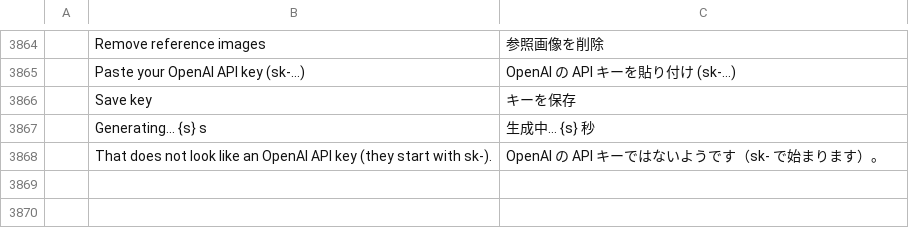
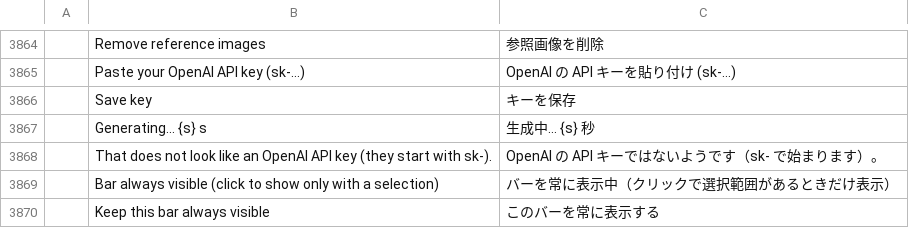
Before and after one commit to leonciosantillanajr/photocraft, a TSV file: crates/ui-egui/src/i18n/ja.tsv, drawn as a sheet; only a part is shown, gaps mark what is left out; the diff names each change by its address in the sheet, - before the commit and + after, or states it on an @@ line.

```diff
--- a/crates/ui-egui/src/i18n/ja.tsv
+++ b/crates/ui-egui/src/i18n/ja.tsv
+row 3869:  | Bar always visible (click to show only with a selection) | バーを常に表示中（クリックで選択範囲があるときだけ表示）
+row 3870:  | Keep this bar always visible | このバーを常に表示する
```
Also changed, not shown: crates/ui-egui/src/i18n/el.tsv, crates/ui-egui/src/i18n/fr.tsv, 19 other files.
